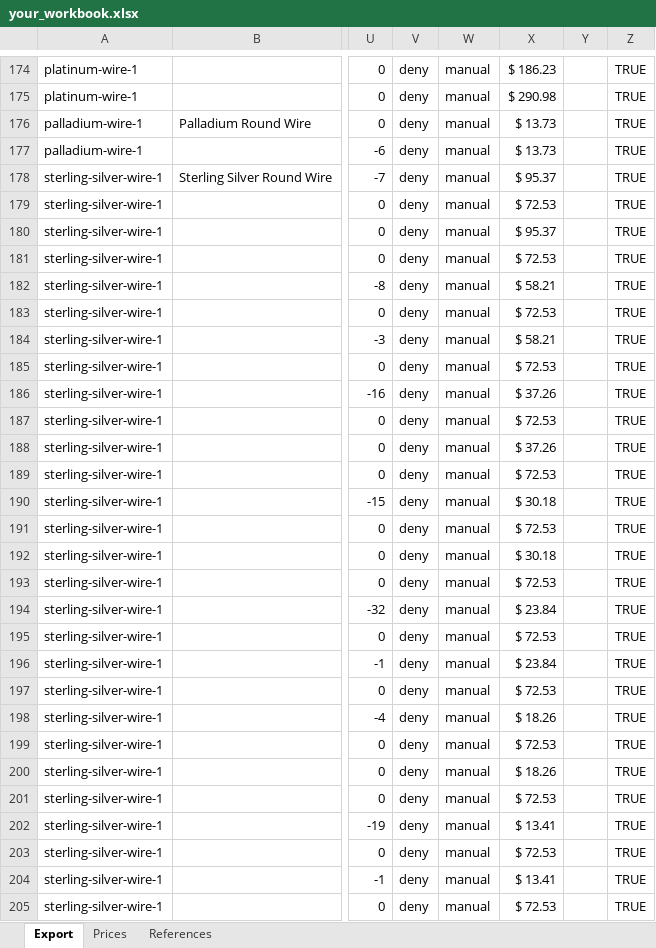
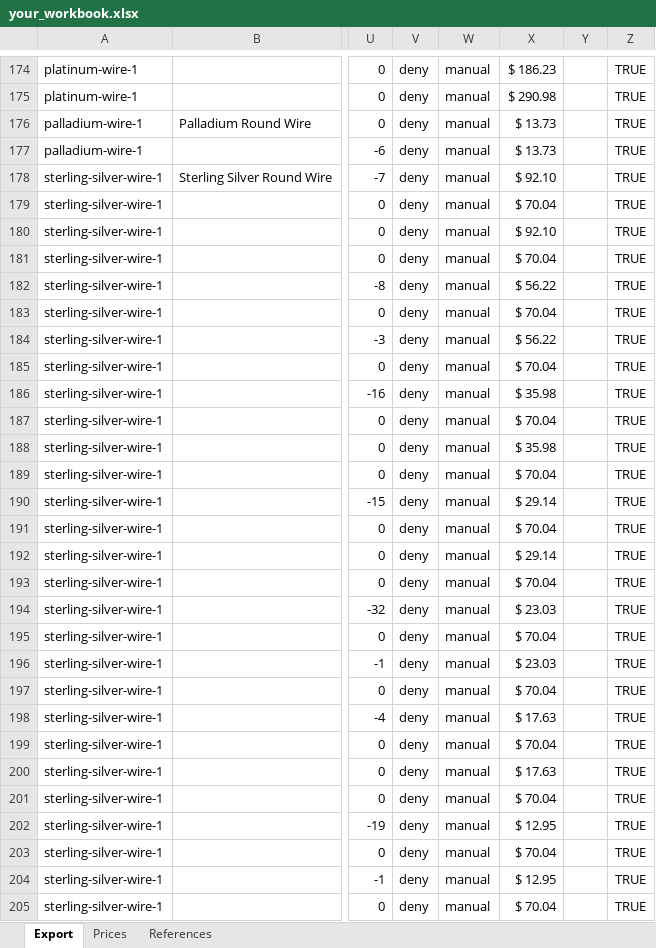
Before and after one commit to davidluisklein/wire-price-change, an Excel workbook: your_workbook.xlsx, sheet Export, drawn as a sheet; only a part is shown, gaps mark what is left out; values as stored, in another font and other column widths than the file's, no borders; the diff covers the shown part only; the diff names each change by its address in the sheet, - before the commit and + after, or states it on an @@ line.

Commit message:
Add files via upload

```diff
--- a/your_workbook.xlsx (sheet Export)
+++ b/your_workbook.xlsx (sheet Export)
-X178: $ 95.37
+X178: $ 92.10
-X179: $ 72.53
+X179: $ 70.04
-X180: $ 95.37
+X180: $ 92.10
-X181: $ 72.53
+X181: $ 70.04
-X182: $ 58.21
+X182: $ 56.22
-X183: $ 72.53
+X183: $ 70.04
-X184: $ 58.21
+X184: $ 56.22
-X185: $ 72.53
+X185: $ 70.04
-X186: $ 37.26
+X186: $ 35.98
-X187: $ 72.53
+X187: $ 70.04
-X188: $ 37.26
+X188: $ 35.98
-X189: $ 72.53
+X189: $ 70.04
-X190: $ 30.18
+X190: $ 29.14
-X191: $ 72.53
+X191: $ 70.04
-X192: $ 30.18
+X192: $ 29.14
-X193: $ 72.53
+X193: $ 70.04
-X194: $ 23.84
+X194: $ 23.03
-X195: $ 72.53
+X195: $ 70.04
-X196: $ 23.84
+X196: $ 23.03
-X197: $ 72.53
+X197: $ 70.04
-X198: $ 18.26
+X198: $ 17.63
-X199: $ 72.53
+X199: $ 70.04
-X200: $ 18.26
+X200: $ 17.63
-X201: $ 72.53
+X201: $ 70.04
-X202: $ 13.41
+X202: $ 12.95
-X203: $ 72.53
+X203: $ 70.04
-X204: $ 13.41
+X204: $ 12.95
-X205: $ 72.53
+X205: $ 70.04
```
Also changed, not shown: 100 edited cells elsewhere in this sheet, sheet Prices.
